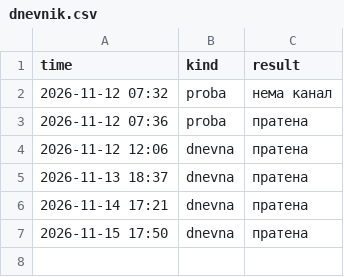
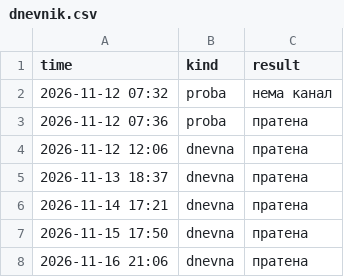
Before and after one commit to aluchkov18/my-shopping, a CSV file: alerts/dnevnik.csv, drawn as a sheet; the diff names each change by its address in the sheet, - before the commit and + after, or states it on an @@ line.

```diff
--- a/alerts/dnevnik.csv
+++ b/alerts/dnevnik.csv
+row 8: 2026-11-16 21:06 | dnevna | пратена
```
Also changed, not shown: 1 other file.
